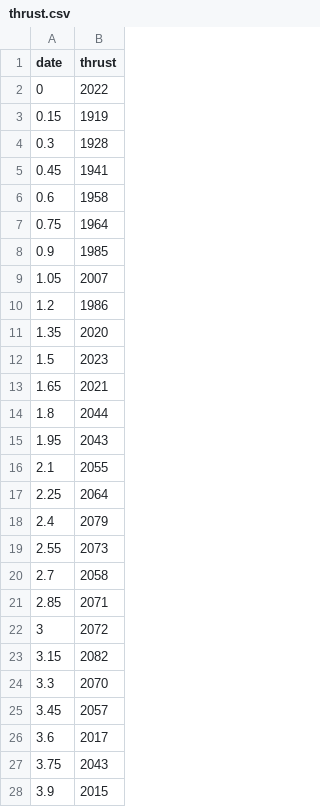
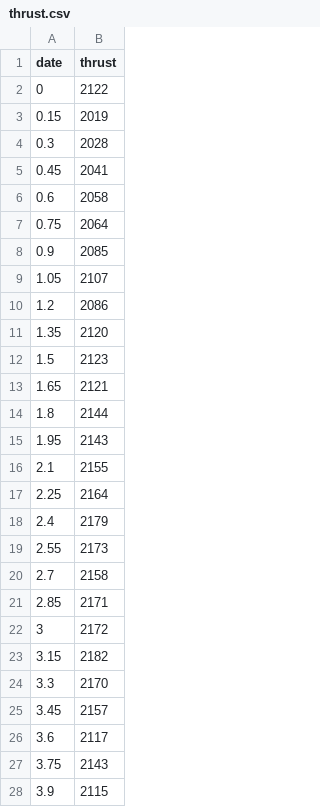
Before and after one commit to SpaceTeam/Lamarr_Flight_Simulation_RocketPy, a CSV file: thrust.csv, drawn as a sheet; only a part is shown; the diff covers the shown part only.

```diff
--- a/thrust.csv
+++ b/thrust.csv
@@ -1,28 +1,28 @@
 date,thrust
-0,2022
-0.15,1919
-0.3,1928
-0.45,1941
-0.6,1958
-0.75,1964
-0.9,1985
-1.05,2007
-1.2,1986
-1.35,2020
-1.5,2023
-1.65,2021
-1.8,2044
-1.95,2043
-2.1,2055
-2.25,2064
-2.4,2079
-2.55,2073
-2.7,2058
-2.85,2071
-3,2072
-3.15,2082
-3.3,2070
-3.45,2057
-3.6,2017
-3.75,2043
-3.9,2015
+0,2122
+0.15,2019
+0.3,2028
+0.45,2041
+0.6,2058
+0.75,2064
+0.9,2085
+1.05,2107
+1.2,2086
+1.35,2120
+1.5,2123
+1.65,2121
+1.8,2144
+1.95,2143
+2.1,2155
+2.25,2164
+2.4,2179
+2.55,2173
+2.7,2158
+2.85,2171
+3,2172
+3.15,2182
+3.3,2170
+3.45,2157
+3.6,2117
+3.75,2143
+3.9,2115
```
Also changed, not shown: 36 edited cells elsewhere in this file, 1 other file.
